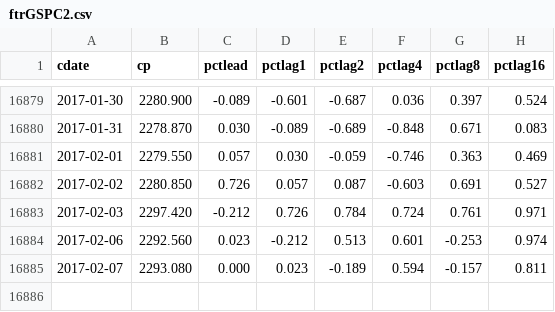
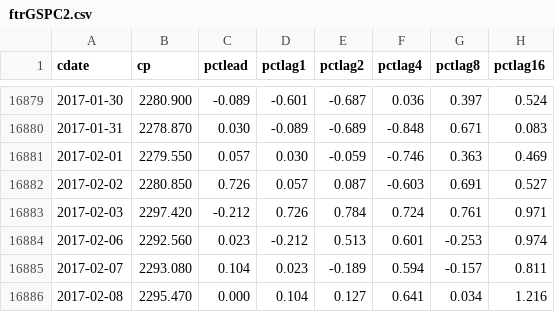
Before and after one commit to danbikle/spy611v2, a CSV file: public/csv/ftrGSPC2.csv, drawn as a sheet; only a part is shown, gaps mark what is left out.

```diff
--- a/public/csv/ftrGSPC2.csv
+++ b/public/csv/ftrGSPC2.csv
@@ -16884,2 +16884,3 @@ cdate,cp,pctlead,pctlag1,pctlag2,pctlag4,pctlag8,pctlag16
 2017-02-06,2292.560,0.023,-0.212,0.513,0.601,-0.253,0.974
-2017-02-07,2293.080,0.000,0.023,-0.189,0.594,-0.157,0.811
+2017-02-07,2293.080,0.104,0.023,-0.189,0.594,-0.157,0.811
+2017-02-08,2295.470,0.000,0.104,0.127,0.641,0.034,1.216
```
Also changed, not shown: public/csv/GSPC2.csv, 2 other files.
